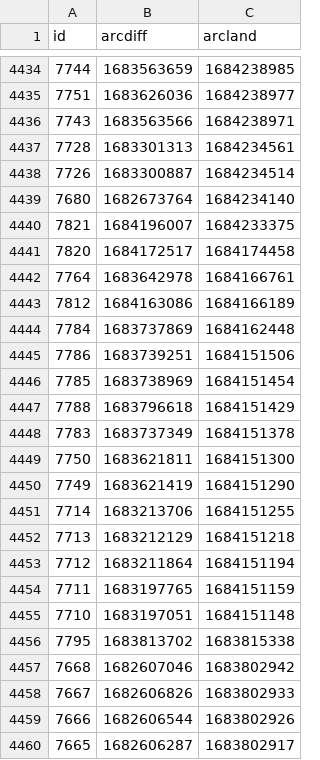
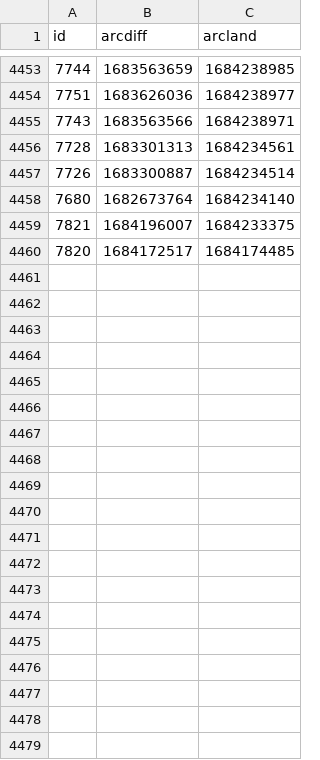
Before and after one commit to atulsmadhugiri/comm-review-velocity, a CSV file: table.csv, drawn as a sheet; only a part is shown, gaps mark what is left out; the diff covers the shown part only.

```diff
--- a/table.csv
+++ b/table.csv
@@ -4440,21 +4459,2 @@ id,arcdiff,arcland
 7821,1684196007,1684233375
-7820,1684172517,1684174458
-7764,1683642978,1684166761
-7812,1684163086,1684166189
-7784,1683737869,1684162448
-7786,1683739251,1684151506
-7785,1683738969,1684151454
-7788,1683796618,1684151429
-7783,1683737349,1684151378
-7750,1683621811,1684151300
-7749,1683621419,1684151290
-7714,1683213706,1684151255
-7713,1683212129,1684151218
-7712,1683211864,1684151194
-7711,1683197765,1684151159
-7710,1683197051,1684151148
-7795,1683813702,1683815338
-7668,1682607046,1683802942
-7667,1682606826,1683802933
-7666,1682606544,1683802926
-7665,1682606287,1683802917
+7820,1684172517,1684174485
```
Also changed, not shown: 19 added rows elsewhere in this file, 1 other file.
